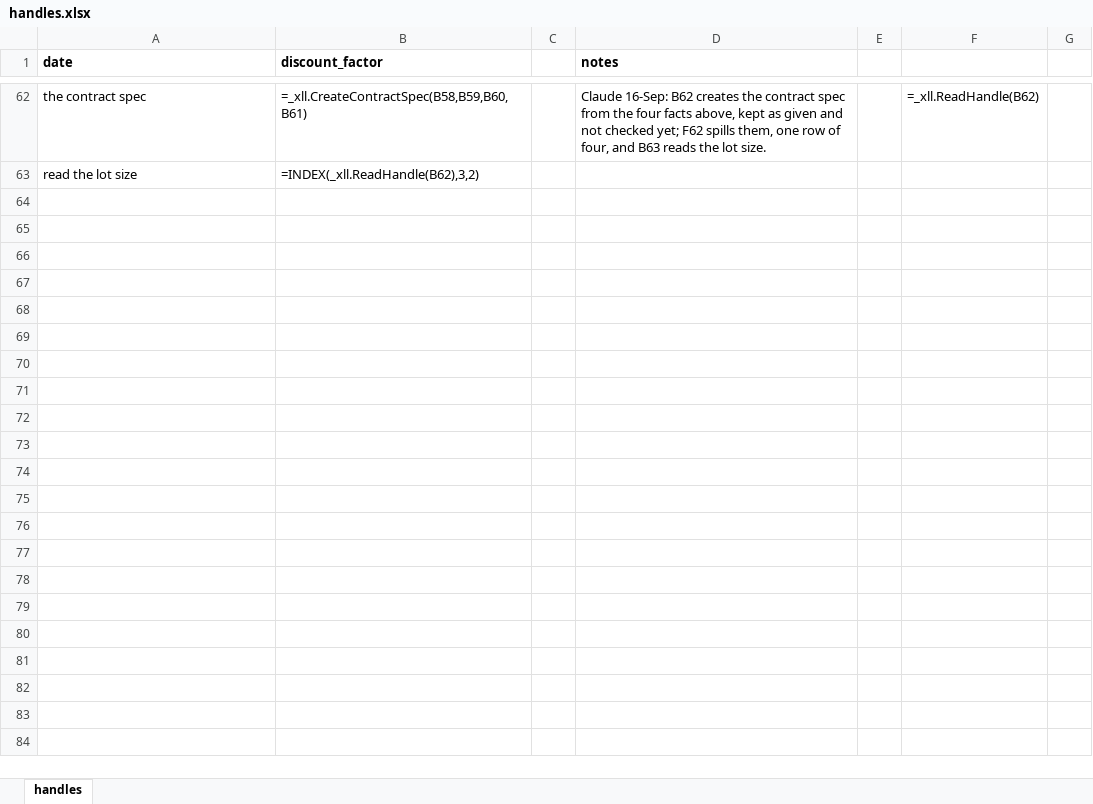
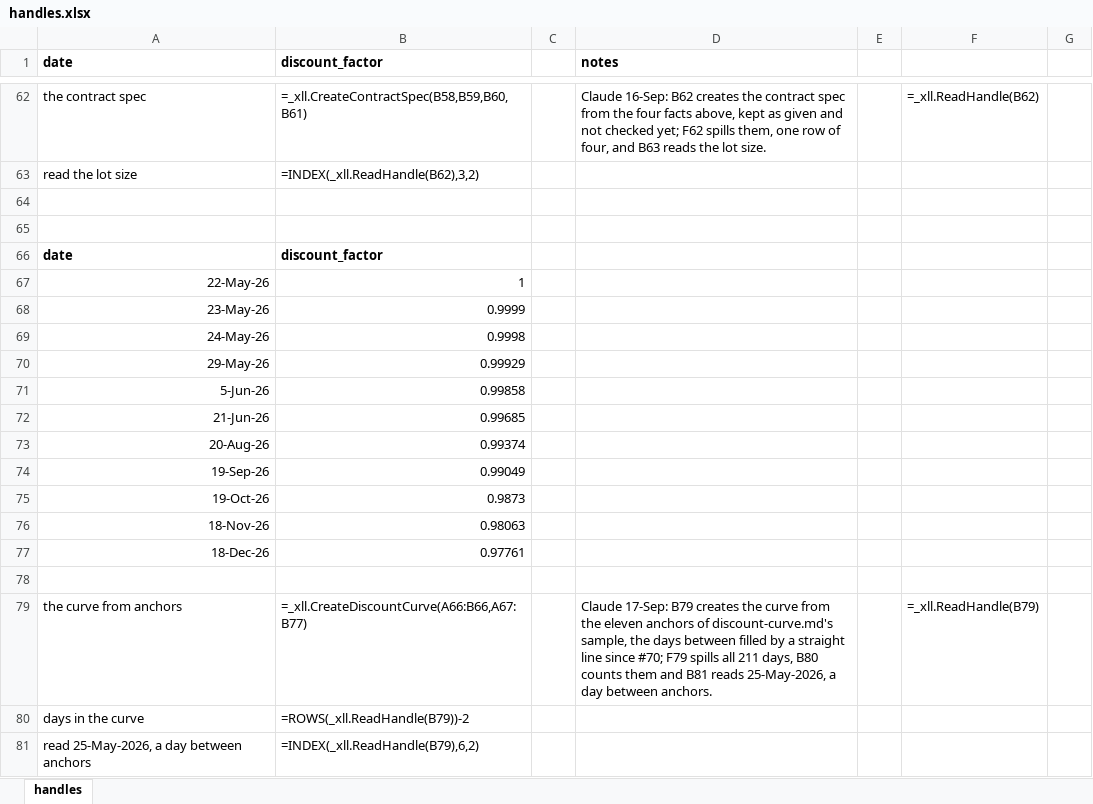
Before and after one commit to gobbles404/catalyst, an Excel workbook: workbooks/handles.xlsx, sheet handles, drawn as a sheet; only a part is shown, gaps mark what is left out; values as stored, in another font and other column widths than the file's, no borders; formulas without a stored value are shown as written; the diff names each change by its address in the sheet, - before the commit and + after, or states it on an @@ line.

```diff
--- a/workbooks/handles.xlsx (sheet handles)
+++ b/workbooks/handles.xlsx (sheet handles)
+row 64: (empty)
+row 65: (empty)
+row 66: date | discount_factor
+row 67: 22-May-26 | 1
+row 68: 23-May-26 | 0.9999
+row 69: 24-May-26 | 0.9998
+row 70: 29-May-26 | 0.99929
+row 71: 5-Jun-26 | 0.99858
+row 72: 21-Jun-26 | 0.99685
+row 73: 20-Aug-26 | 0.99374
+row 74: 19-Sep-26 | 0.99049
+row 75: 19-Oct-26 | 0.9873
+row 76: 18-Nov-26 | 0.98063
+row 77: 18-Dec-26 | 0.97761
+row 78: (empty)
+row 79: the curve from anchors | =_xll.CreateDiscountCurve(A66:B66,A67:B77) |  | Claude 17-Sep: B79 creates the curve from the eleven anchors of discount-curve.md's sample, the days between filled by a straight line since #70; F79 spills all 211 days, B80 counts them and B81 reads 25-May-2026, a day between anchors. |  | =_xll.ReadHandle(B79)
+row 80: days in the curve | =ROWS(_xll.ReadHandle(B79))-2
+row 81: read 25-May-2026, a day between anchors | =INDEX(_xll.ReadHandle(B79),6,2)
```
Also changed, not shown: 20 other files.
